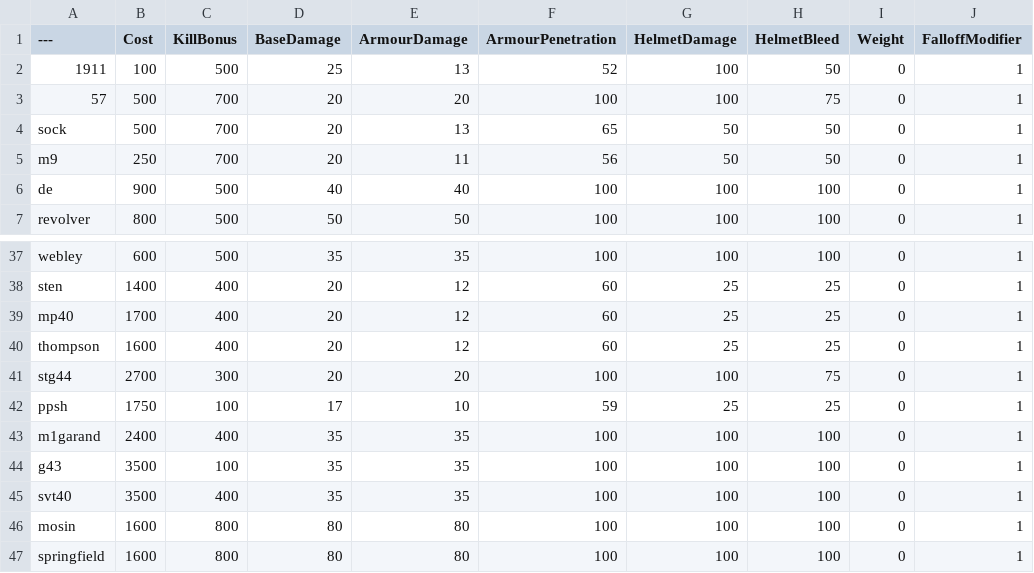
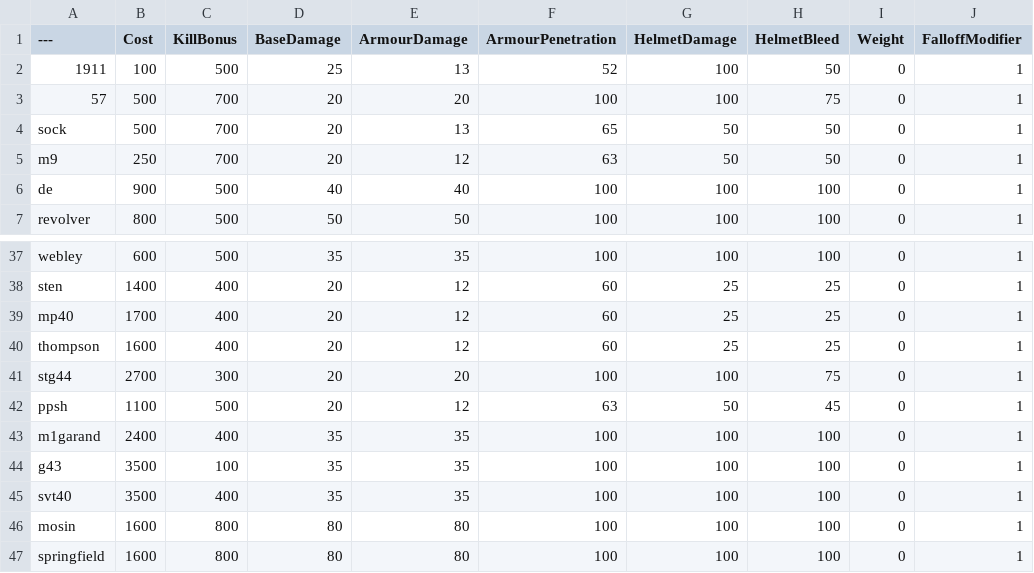
Before and after one commit to Mafuyu03/BalancingTable, a CSV file: BalancingTable.csv, drawn as a sheet; only a part is shown, gaps mark what is left out; the diff names each change by its address in the sheet, - before the commit and + after, or states it on an @@ line.

Commit message:
Update BalancingTable.csv

```diff
--- a/BalancingTable.csv
+++ b/BalancingTable.csv
-E5 (ArmourDamage): 11
+E5 (ArmourDamage): 12
-F5 (ArmourPenetration): 56
+F5 (ArmourPenetration): 63
-B42 (Cost): 1750
+B42 (Cost): 1100
-C42 (KillBonus): 100
+C42 (KillBonus): 500
-D42 (BaseDamage): 17
+D42 (BaseDamage): 20
-E42 (ArmourDamage): 10
+E42 (ArmourDamage): 12
-F42 (ArmourPenetration): 59
+F42 (ArmourPenetration): 63
-G42 (HelmetDamage): 25
+G42 (HelmetDamage): 50
-H42 (HelmetBleed): 25
+H42 (HelmetBleed): 45
```
